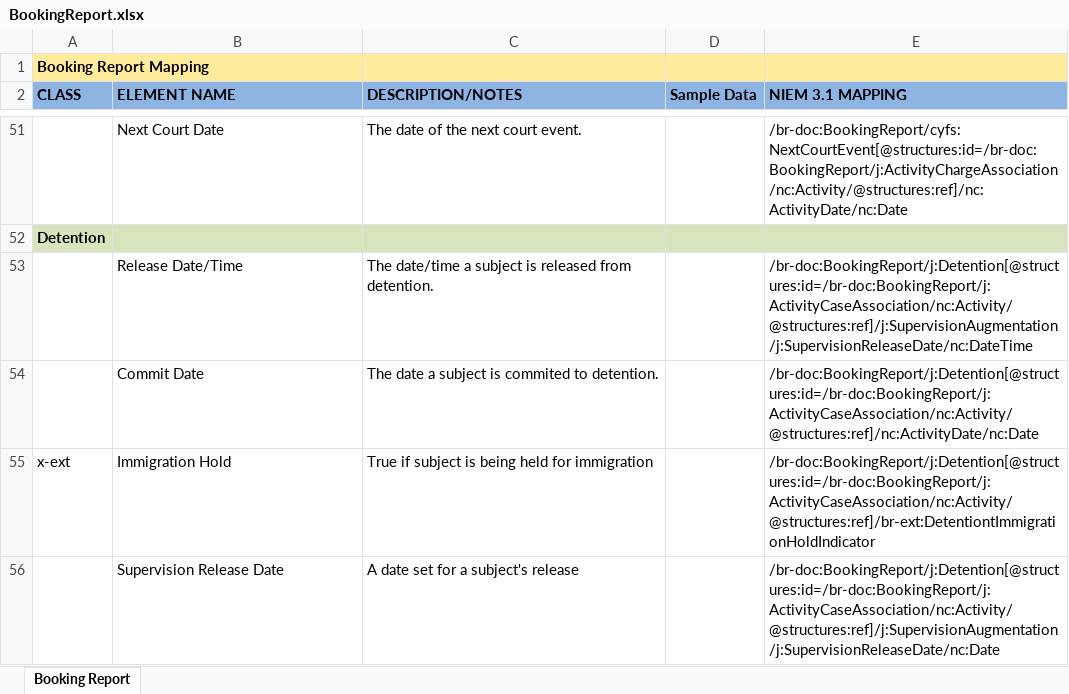
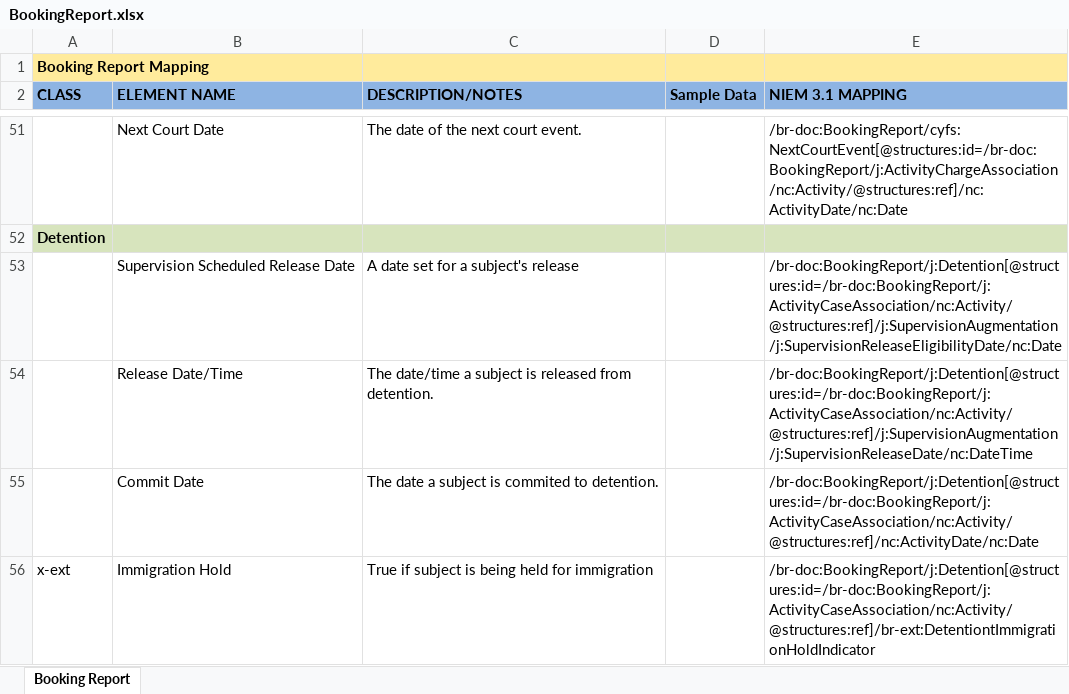
Before and after one commit to scottj7486/main, an Excel workbook: shared/ojb-resources-common/src/main/resources/ssp/Booking_Reporting/artifacts/service_model/information_model/IEPD/documentation/BookingReport.xlsx, sheet Booking Report, drawn as a sheet; only a part is shown, gaps mark what is left out; the shorter side is filled out with more unchanged rows; values as stored, in another font and other column widths than the file's, no borders; the diff names each change by its address in the sheet, - before the commit and + after, or states it on an @@ line.

```diff
--- a/shared/ojb-resources-common/src/main/resources/ssp/Booking_Reporting/artifacts/service_model/information_model/IEPD/documentation/BookingReport.xlsx (sheet Booking Report)
+++ b/shared/ojb-resources-common/src/main/resources/ssp/Booking_Reporting/artifacts/service_model/information_model/IEPD/documentation/BookingReport.xlsx (sheet Booking Report)
+row 53:  | Supervision Scheduled Release Date | A date set for a subject's release |  | /br-doc:BookingReport/j:Detention[@structures:id=/br-doc:BookingReport/j:ActivityCaseAssociation/nc:Activity/@structures:ref]/j:SupervisionAugmentation/j:SupervisionReleaseEligibilityDate/nc:Date
```
Also changed, not shown: shared/ojb-resources-common/src/main/resources/ssp/Custody_Status_Change_Reporting/artifacts/service_model/information_model/IEPD/documentation/CustodyStatusChange.xlsx, 3 other files.
